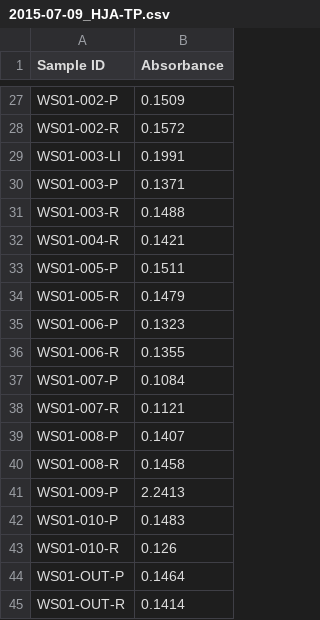
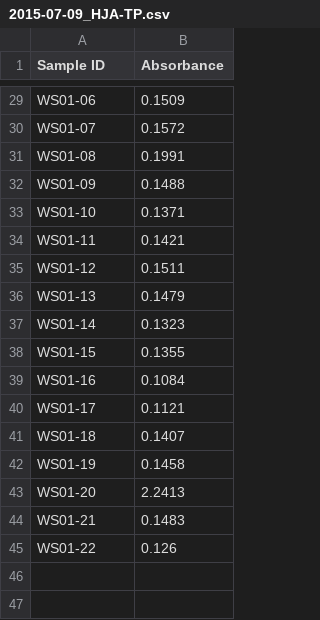
Before and after one commit to LennonLab/HJA-streams, a CSV file: data/water_chemistry/2015-07-09_HJA-TP.csv, drawn as a sheet; only a part is shown, gaps mark what is left out; removed rows and columns are numbered as before the commit, all else as after; the diff covers the shown part only; the diff names each change by its address in the sheet, - before the commit and + after, or states it on an @@ line.

Commit message:
renamed WS01 sample IDs

```diff
--- a/data/water_chemistry/2015-07-09_HJA-TP.csv
+++ b/data/water_chemistry/2015-07-09_HJA-TP.csv
-A29 (Sample ID): WS01-002-P
+A29 (Sample ID): WS01-06
-A30 (Sample ID): WS01-002-R
+A30 (Sample ID): WS01-07
-A31 (Sample ID): WS01-003-LI
+A31 (Sample ID): WS01-08
-row 30: WS01-003-P | 0.1371
-A32 (Sample ID): WS01-003-R
+A32 (Sample ID): WS01-09
+row 33: WS01-10 | 0.1371
-A34 (Sample ID): WS01-004-R
+A34 (Sample ID): WS01-11
-A35 (Sample ID): WS01-005-P
+A35 (Sample ID): WS01-12
-A36 (Sample ID): WS01-005-R
+A36 (Sample ID): WS01-13
-A37 (Sample ID): WS01-006-P
+A37 (Sample ID): WS01-14
-A38 (Sample ID): WS01-006-R
+A38 (Sample ID): WS01-15
-A39 (Sample ID): WS01-007-P
+A39 (Sample ID): WS01-16
-A40 (Sample ID): WS01-007-R
+A40 (Sample ID): WS01-17
-A41 (Sample ID): WS01-008-P
+A41 (Sample ID): WS01-18
-A42 (Sample ID): WS01-008-R
+A42 (Sample ID): WS01-19
-A43 (Sample ID): WS01-009-P
+A43 (Sample ID): WS01-20
-A44 (Sample ID): WS01-010-P
+A44 (Sample ID): WS01-21
-A45 (Sample ID): WS01-010-R
+A45 (Sample ID): WS01-22
-row 44: WS01-OUT-P | 0.1464
-row 45: WS01-OUT-R | 0.1414
```
Also changed, not shown: 2 added rows and 25 edited cells elsewhere in this file, data/water_chemistry/2015-07-17_HJA-TN.csv, data/water_chemistry/2015-07-27_HJA-env.csv, 7 other files.
